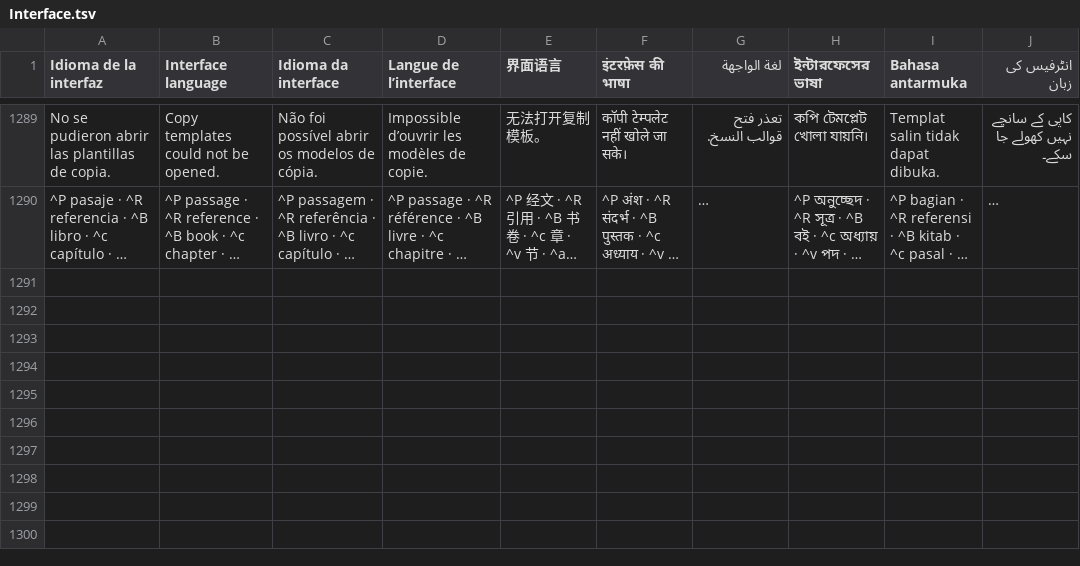
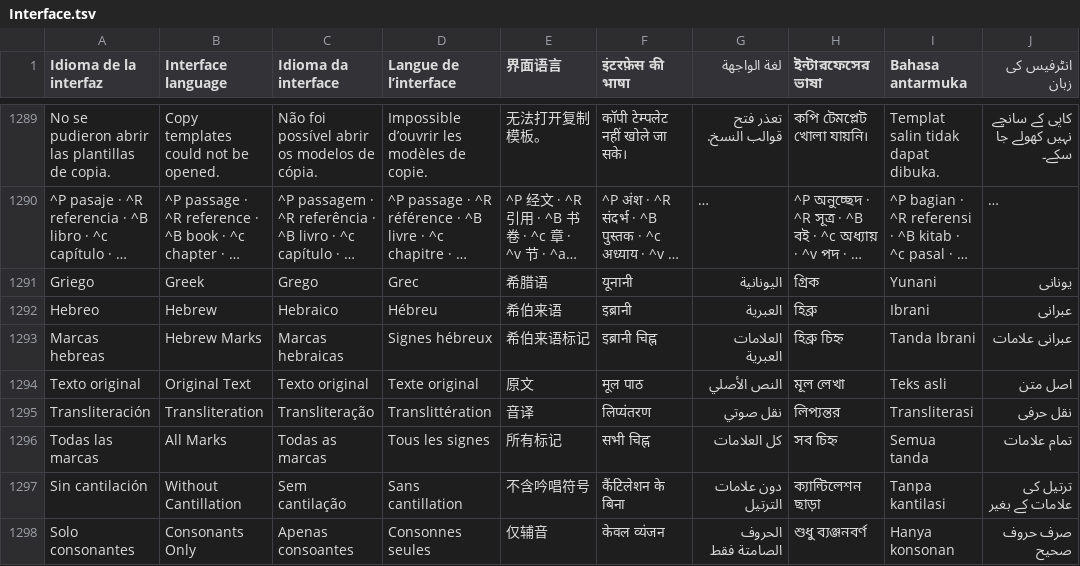
Before and after one commit to EstebanPdNS/Libron-X, a TSV file: BibliotecaLibre/Localization/Interface.tsv, drawn as a sheet; only a part is shown, gaps mark what is left out; long unchanged cells end in …; the diff names each change by its address in the sheet, - before the commit and + after, or states it on an @@ line.

Commit message:
Expose original language copy options

```diff
--- a/BibliotecaLibre/Localization/Interface.tsv
+++ b/BibliotecaLibre/Localization/Interface.tsv
+row 1291: Griego | Greek | Grego | Grec | 希腊语 | यूनानी | اليونانية | গ্রিক | Yunani | یونانی
+row 1292: Hebreo | Hebrew | Hebraico | Hébreu | 希伯来语 | इब्रानी | العبرية | হিব্রু | Ibrani | عبرانی
+row 1293: Marcas hebreas | Hebrew Marks | Marcas hebraicas | Signes hébreux | 希伯来语标记 | इब्रानी चिह्न | العلامات العبرية | হিব্রু চিহ্ন | Tanda Ibrani | عبرانی علامات
+row 1294: Texto original | Original Text | Texto original | Texte original | 原文 | मूल पाठ | النص الأصلي | মূল লেখা | Teks asli | اصل متن
+row 1295: Transliteración | Transliteration | Transliteração | Translittération | 音译 | लिप्यंतरण | نقل صوتي | লিপ্যন্তর | Transliterasi | نقل حرفی
+row 1296: Todas las marcas | All Marks | Todas as marcas | Tous les signes | 所有标记 | सभी चिह्न | كل العلامات | সব চিহ্ন | Semua tanda | تمام علامات
+row 1297: Sin cantilación | Without Cantillation | Sem cantilação | Sans cantillation | 不含吟唱符号 | कैंटिलेशन के बिना | دون علامات الترتيل | ক্যান্টিলেশন ছাড়া | Tanpa kantilasi | ترتیل کی علامات کے بغیر
+row 1298: Solo consonantes | Consonants Only | Apenas consoantes | Consonnes seules | 仅辅音 | केवल व्यंजन | الحروف الصامتة فقط | শুধু ব্যঞ্জনবর্ণ | Hanya konsonan | صرف حروف صحیح
```
Also changed, not shown: 4 other files.
